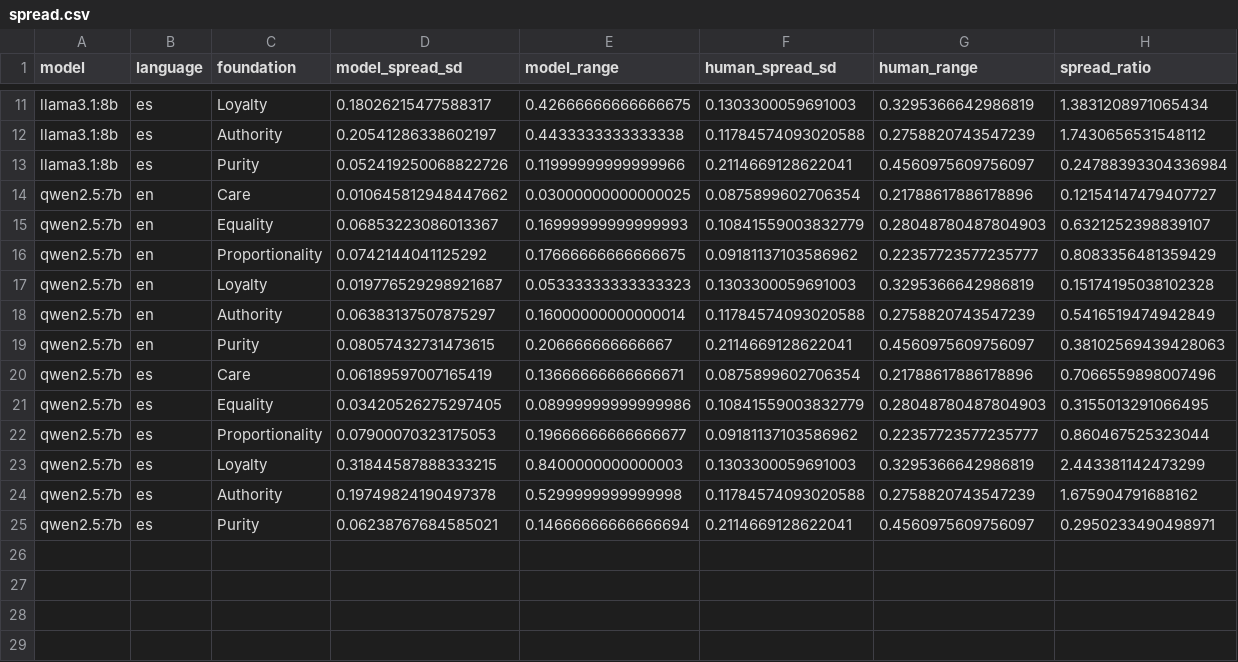
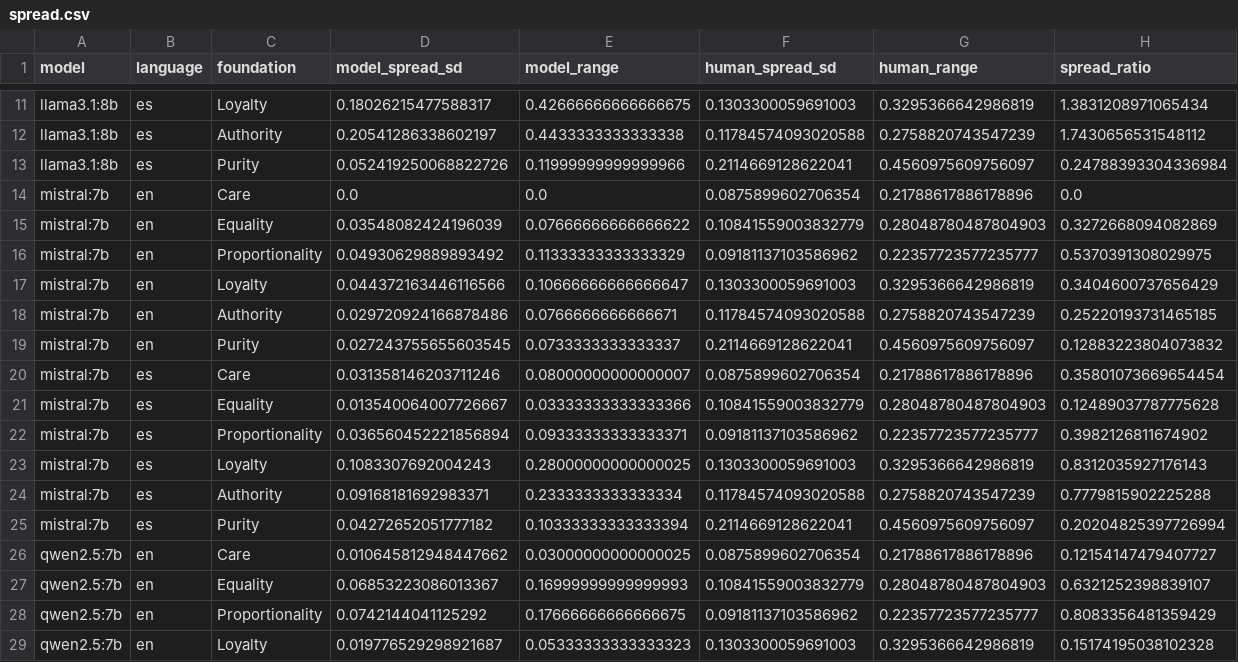
Before and after one commit to faizan10152/mfq2-language-persona-experiment, a CSV file: results/tables/spread.csv, drawn as a sheet; only a part is shown, gaps mark what is left out; the shorter side is filled out with more unchanged rows; the diff names each change by its address in the sheet, - before the commit and + after, or states it on an @@ line.

```diff
--- a/results/tables/spread.csv
+++ b/results/tables/spread.csv
+row 14: mistral:7b | en | Care | 0.0 | 0.0 | 0.0875899602706354 | 0.21788617886178896 | 0.0
+row 15: mistral:7b | en | Equality | 0.03548082424196039 | 0.07666666666666622 | 0.10841559003832779 | 0.28048780487804903 | 0.3272668094082869
+row 16: mistral:7b | en | Proportionality | 0.04930629889893492 | 0.11333333333333329 | 0.09181137103586962 | 0.22357723577235777 | 0.5370391308029975
+row 17: mistral:7b | en | Loyalty | 0.044372163446116566 | 0.10666666666666647 | 0.1303300059691003 | 0.3295366642986819 | 0.3404600737656429
+row 18: mistral:7b | en | Authority | 0.029720924166878486 | 0.0766666666666671 | 0.11784574093020588 | 0.2758820743547239 | 0.25220193731465185
+row 19: mistral:7b | en | Purity | 0.027243755655603545 | 0.0733333333333337 | 0.2114669128622041 | 0.4560975609756097 | 0.12883223804073832
+row 20: mistral:7b | es | Care | 0.031358146203711246 | 0.08000000000000007 | 0.0875899602706354 | 0.21788617886178896 | 0.35801073669654454
+row 21: mistral:7b | es | Equality | 0.013540064007726667 | 0.03333333333333366 | 0.10841559003832779 | 0.28048780487804903 | 0.12489037787775628
+row 22: mistral:7b | es | Proportionality | 0.036560452221856894 | 0.09333333333333371 | 0.09181137103586962 | 0.22357723577235777 | 0.3982126811674902
+row 23: mistral:7b | es | Loyalty | 0.1083307692004243 | 0.28000000000000025 | 0.1303300059691003 | 0.3295366642986819 | 0.8312035927176143
+row 24: mistral:7b | es | Authority | 0.09168181692983371 | 0.2333333333333334 | 0.11784574093020588 | 0.2758820743547239 | 0.7779815902225288
+row 25: mistral:7b | es | Purity | 0.04272652051777182 | 0.10333333333333394 | 0.2114669128622041 | 0.4560975609756097 | 0.20204825397726994
```
Also changed, not shown: results/tables/cell_means.csv, results/tables/language_effect.csv, 9 other files.
